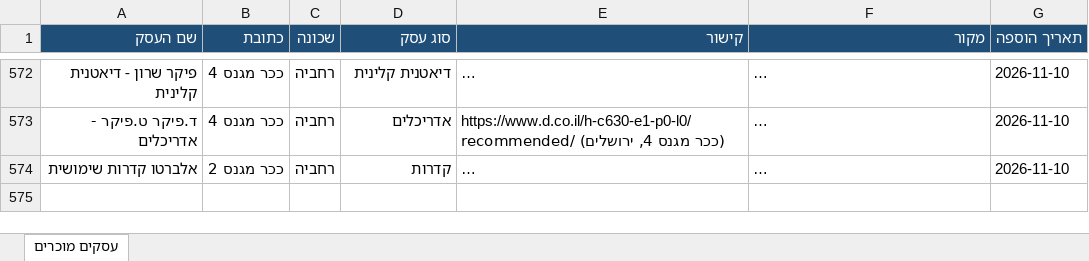
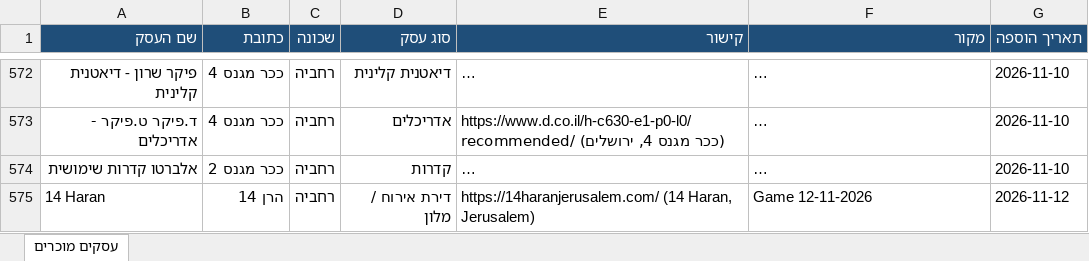
Before and after one commit to urbandetective007/Final_Project, an Excel workbook: known_businesses/known_businesses.xlsx, sheet עסקים מוכרים, drawn as a sheet; only a part is shown, gaps mark what is left out; long unchanged cells end in …; values as stored, in another font and other column widths than the file's, no borders; the diff names each change by its address in the sheet, - before the commit and + after, or states it on an @@ line.

```diff
--- a/known_businesses/known_businesses.xlsx (sheet עסקים מוכרים)
+++ b/known_businesses/known_businesses.xlsx (sheet עסקים מוכרים)
+row 575: 14 Haran | הרן 14 | רחביה | דירת אירוח / מלון | https://14haranjerusalem.com/ (14 Haran, Jerusalem) | Game 12-11-2026 | 2026-11-12
```
Also changed, not shown: 1 other file.
